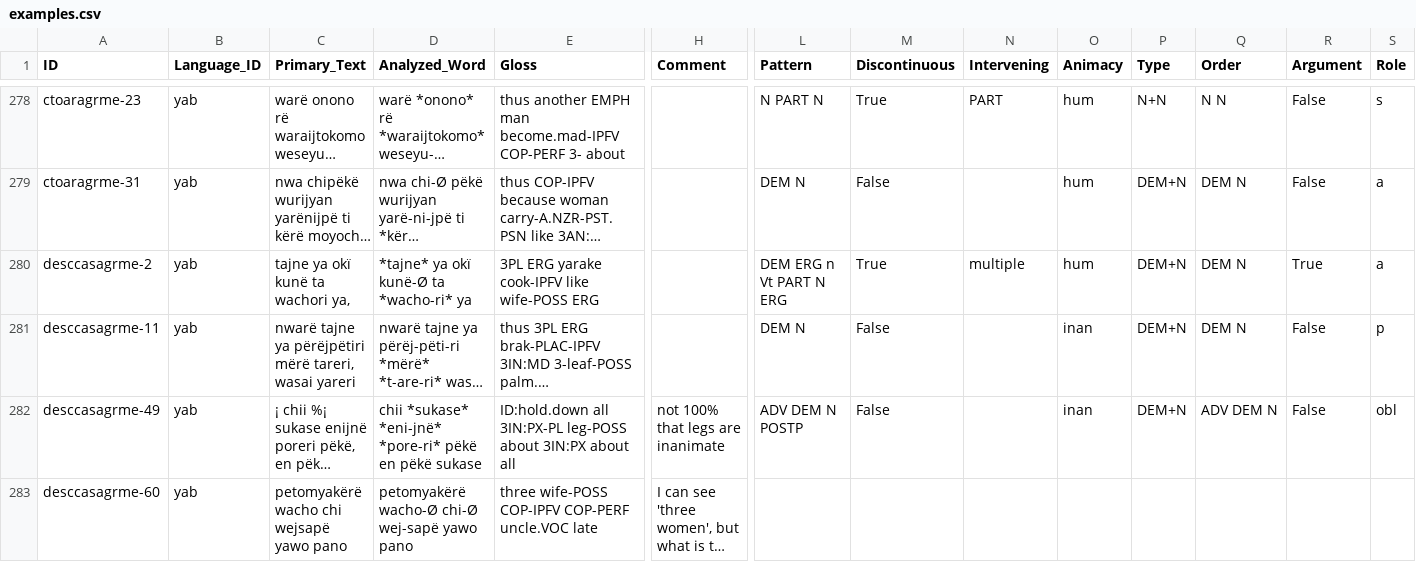
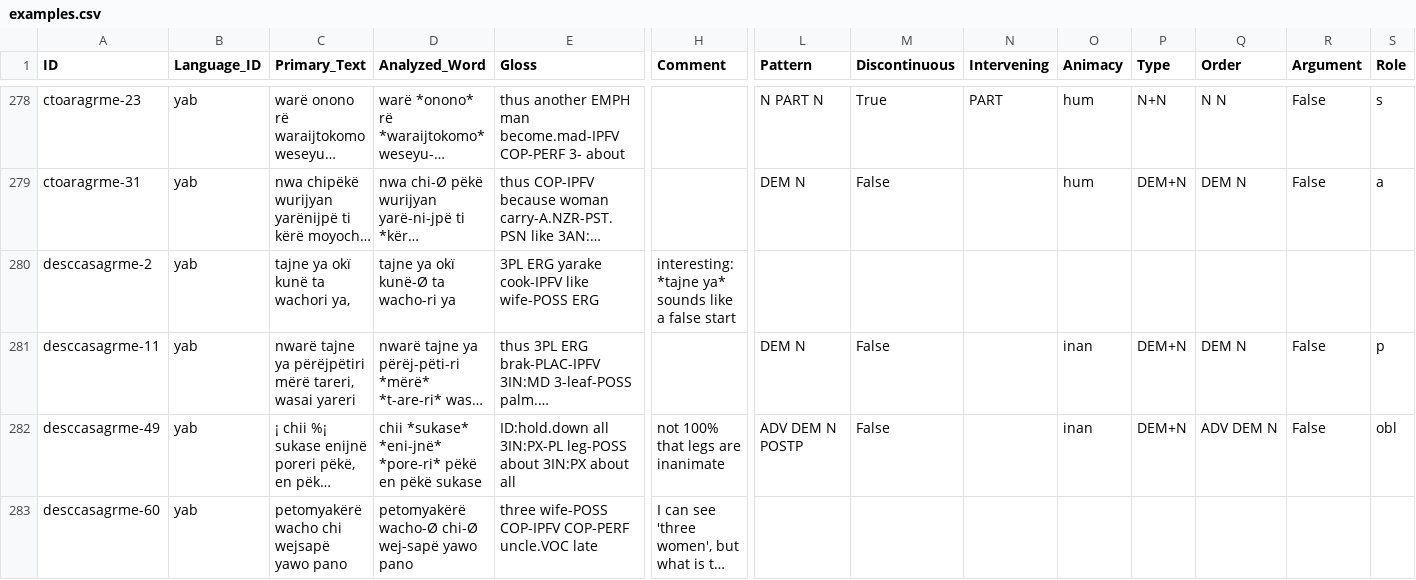
Before and after one commit to fmatter/cariban_nps, a CSV file: data/cldf/examples.csv, drawn as a sheet; only a part is shown, gaps mark what is left out; long unchanged cells end in …; the diff names each change by its address in the sheet, - before the commit and + after, or states it on an @@ line.

```diff
--- a/data/cldf/examples.csv
+++ b/data/cldf/examples.csv
-D280 (Analyzed_Word): *tajne* ya okï kunë-Ø ta *wacho-ri* ya
+D280 (Analyzed_Word): tajne ya okï kunë-Ø ta wacho-ri ya
-H280 (Comment): (empty)
+H280 (Comment): interesting: *tajne ya* sounds like a false start
-L280 (Pattern): DEM ERG n Vt PART N ERG
+L280 (Pattern): (empty)
-M280 (Discontinuous): True
+M280 (Discontinuous): (empty)
-N280 (Intervening): multiple
+N280 (Intervening): (empty)
-O280 (Animacy): hum
+O280 (Animacy): (empty)
-P280 (Type): DEM+N
+P280 (Type): (empty)
-Q280 (Order): DEM N
+Q280 (Order): (empty)
-R280 (Argument): True
+R280 (Argument): (empty)
-S280 (Role): a
+S280 (Role): (empty)
```
Also changed, not shown: data/cldf/languages.csv, data/dataset.csv, 2 other files.
